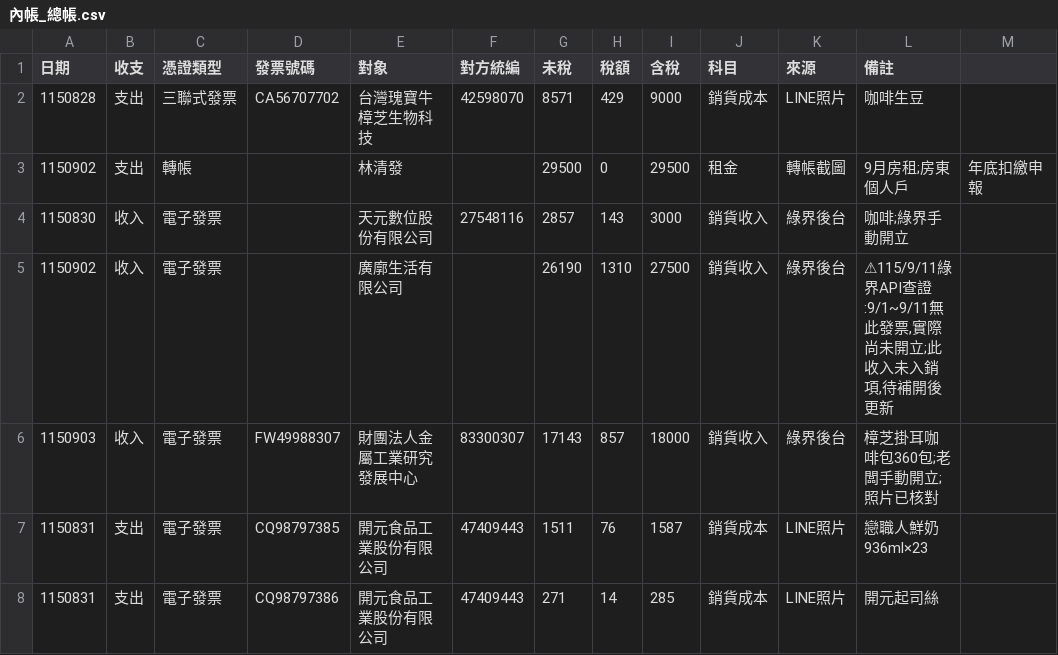
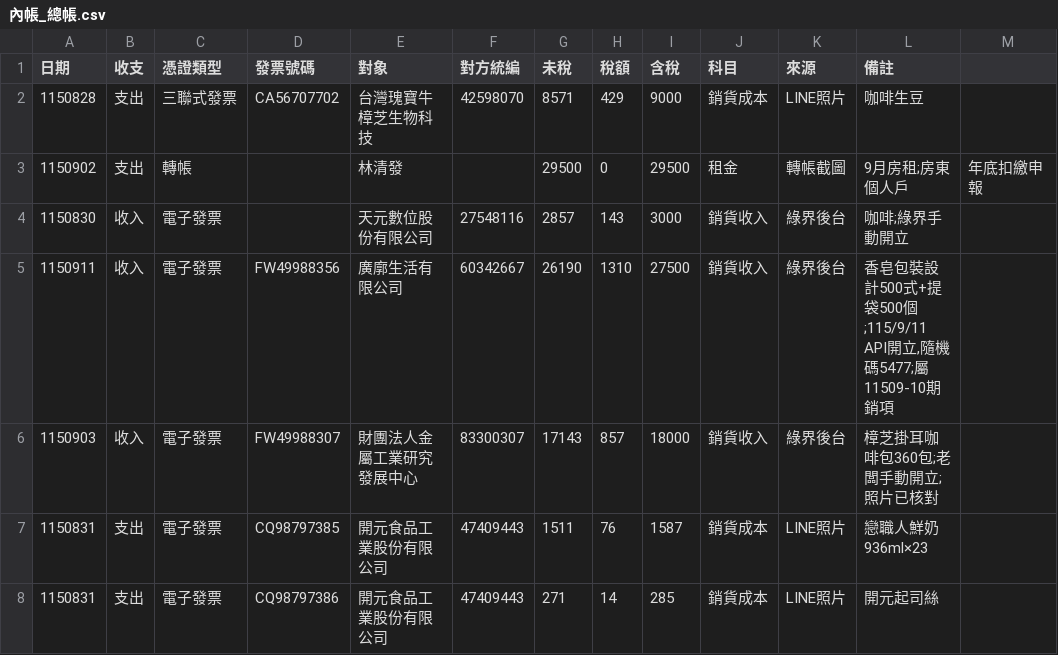
Before and after one commit to onlycoffee99/home-1, a CSV file: 記帳/內帳_總帳.csv, drawn as a sheet; only a part is shown; the diff names each change by its address in the sheet, - before the commit and + after, or states it on an @@ line.

```diff
--- a/記帳/內帳_總帳.csv
+++ b/記帳/內帳_總帳.csv
-A5 (日期): 1150902
+A5 (日期): 1150911
-D5 (發票號碼): (empty)
+D5 (發票號碼): FW49988356
-F5 (對方統編): (empty)
+F5 (對方統編): 60342667
-L5 (備註): ⚠115/9/11綠界API查證:9/1~9/11無此發票,實際尚未開立;此收入未入銷項,待補開後更新
+L5 (備註): 香皂包裝設計500式+提袋500個;115/9/11 API開立,隨機碼5477;屬11509-10期銷項
```
Also changed, not shown: 1 other file.
